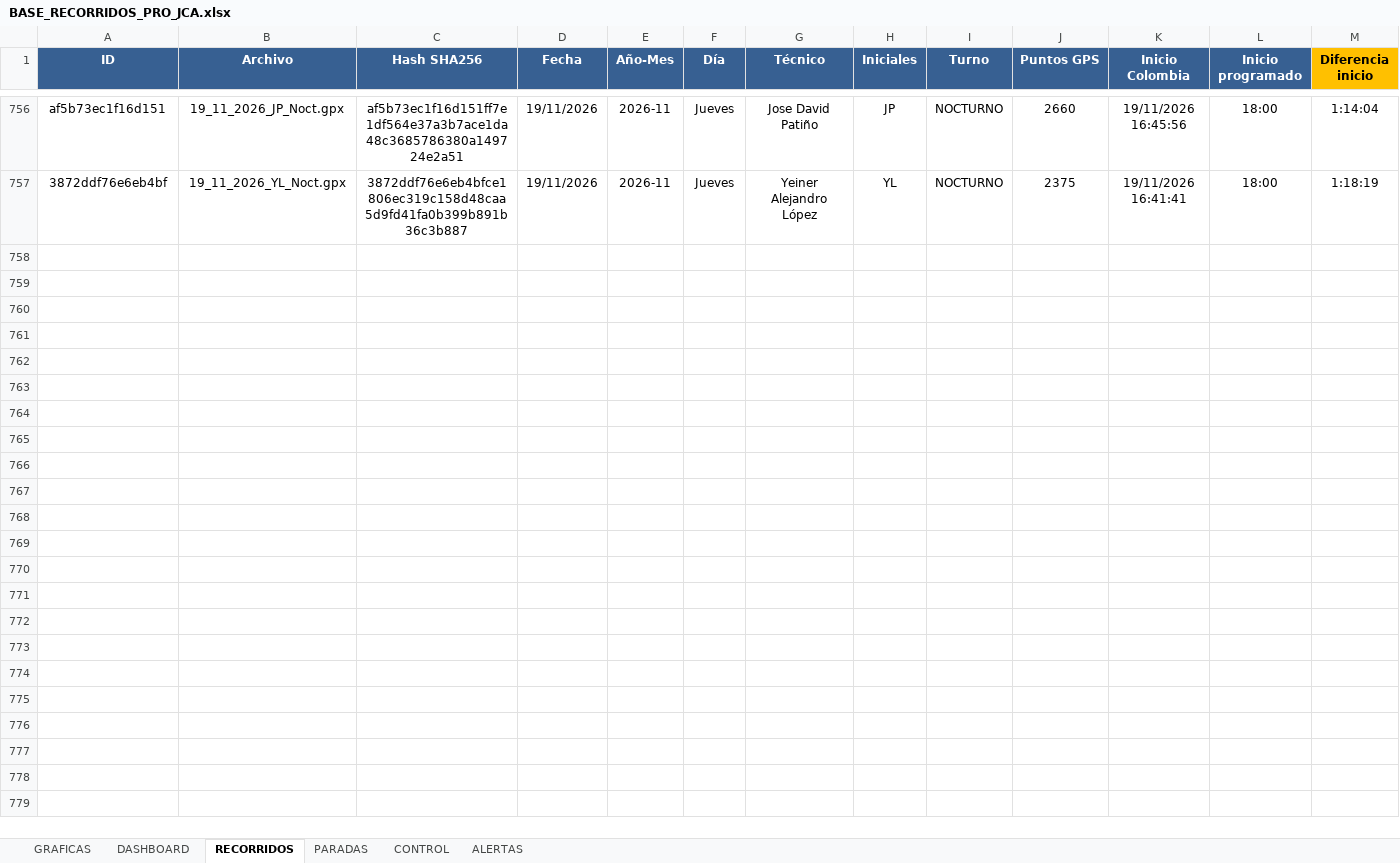
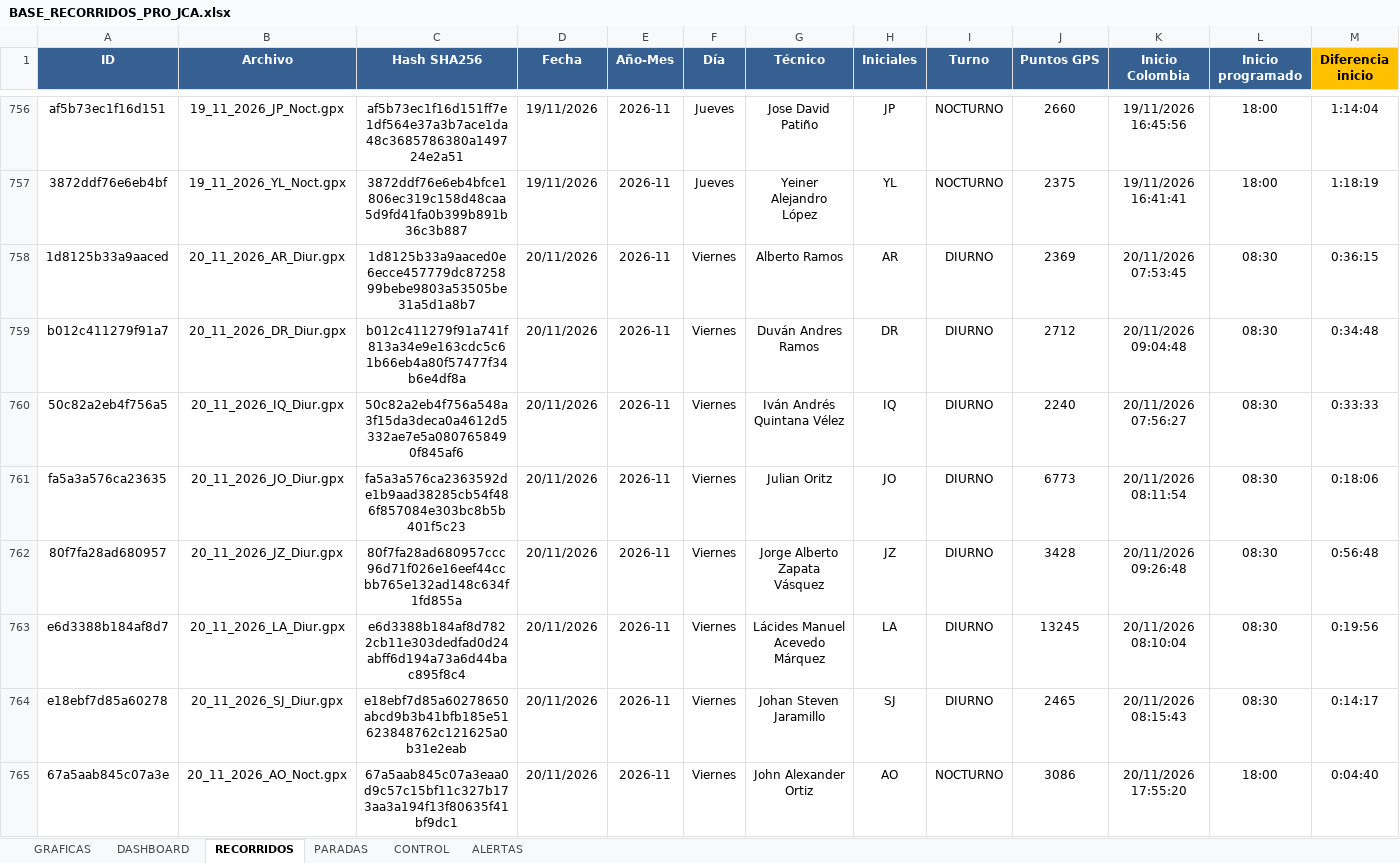
Before and after one commit to juanvelnec-interventoria/SISTEMA-PRO-V2-6-7-WEB, an Excel workbook: BASE_RECORRIDOS_PRO_JCA.xlsx, sheet RECORRIDOS, drawn as a sheet; only a part is shown, gaps mark what is left out; values as stored, in another font and other column widths than the file's, no borders; conditional formats and table styles not drawn; rows hold the shown columns only; the diff covers the shown part only; the diff names each change by its address in the sheet, - before the commit and + after, or states it on an @@ line.

Commit message:
Actualizacion SISTEMA PRO NOV2026 - tablero local + mapas

```diff
--- a/BASE_RECORRIDOS_PRO_JCA.xlsx (sheet RECORRIDOS)
+++ b/BASE_RECORRIDOS_PRO_JCA.xlsx (sheet RECORRIDOS)
+row 758: 1d8125b33a9aaced | 20_11_2026_AR_Diur.gpx | 1d8125b33a9aaced0e6ecce457779dc8725899bebe9803a53505be31a5d1a8b7 | 20/11/2026 | 2026-11 | Viernes | Alberto Ramos | AR | DIURNO | 2369 | 20/11/2026 07:53:45 | 08:30 | 0:36:15
+row 759: b012c411279f91a7 | 20_11_2026_DR_Diur.gpx | b012c411279f91a741f813a34e9e163cdc5c61b66eb4a80f57477f34b6e4df8a | 20/11/2026 | 2026-11 | Viernes | Duván Andres Ramos | DR | DIURNO | 2712 | 20/11/2026 09:04:48 | 08:30 | 0:34:48
+row 760: 50c82a2eb4f756a5 | 20_11_2026_IQ_Diur.gpx | 50c82a2eb4f756a548a3f15da3deca0a4612d5332ae7e5a0807658490f845af6 | 20/11/2026 | 2026-11 | Viernes | Iván Andrés Quintana Vélez | IQ | DIURNO | 2240 | 20/11/2026 07:56:27 | 08:30 | 0:33:33
+row 761: fa5a3a576ca23635 | 20_11_2026_JO_Diur.gpx | fa5a3a576ca2363592de1b9aad38285cb54f486f857084e303bc8b5b401f5c23 | 20/11/2026 | 2026-11 | Viernes | Julian Oritz | JO | DIURNO | 6773 | 20/11/2026 08:11:54 | 08:30 | 0:18:06
+row 762: 80f7fa28ad680957 | 20_11_2026_JZ_Diur.gpx | 80f7fa28ad680957ccc96d71f026e16eef44ccbb765e132ad148c634f1fd855a | 20/11/2026 | 2026-11 | Viernes | Jorge Alberto Zapata Vásquez | JZ | DIURNO | 3428 | 20/11/2026 09:26:48 | 08:30 | 0:56:48
+row 763: e6d3388b184af8d7 | 20_11_2026_LA_Diur.gpx | e6d3388b184af8d7822cb11e303dedfad0d24abff6d194a73a6d44bac895f8c4 | 20/11/2026 | 2026-11 | Viernes | Lácides Manuel Acevedo Márquez | LA | DIURNO | 13245 | 20/11/2026 08:10:04 | 08:30 | 0:19:56
+row 764: e18ebf7d85a60278 | 20_11_2026_SJ_Diur.gpx | e18ebf7d85a60278650abcd9b3b41bfb185e51623848762c121625a0b31e2eab | 20/11/2026 | 2026-11 | Viernes | Johan Steven Jaramillo | SJ | DIURNO | 2465 | 20/11/2026 08:15:43 | 08:30 | 0:14:17
+row 765: 67a5aab845c07a3e | 20_11_2026_AO_Noct.gpx | 67a5aab845c07a3eaa0d9c57c15bf11c327b173aa3a194f13f80635f41bf9dc1 | 20/11/2026 | 2026-11 | Viernes | John Alexander Ortiz | AO | NOCTURNO | 3086 | 20/11/2026 17:55:20 | 18:00 | 0:04:40
```
Also changed, not shown: 7 added rows elsewhere in this sheet, 6 other files.
